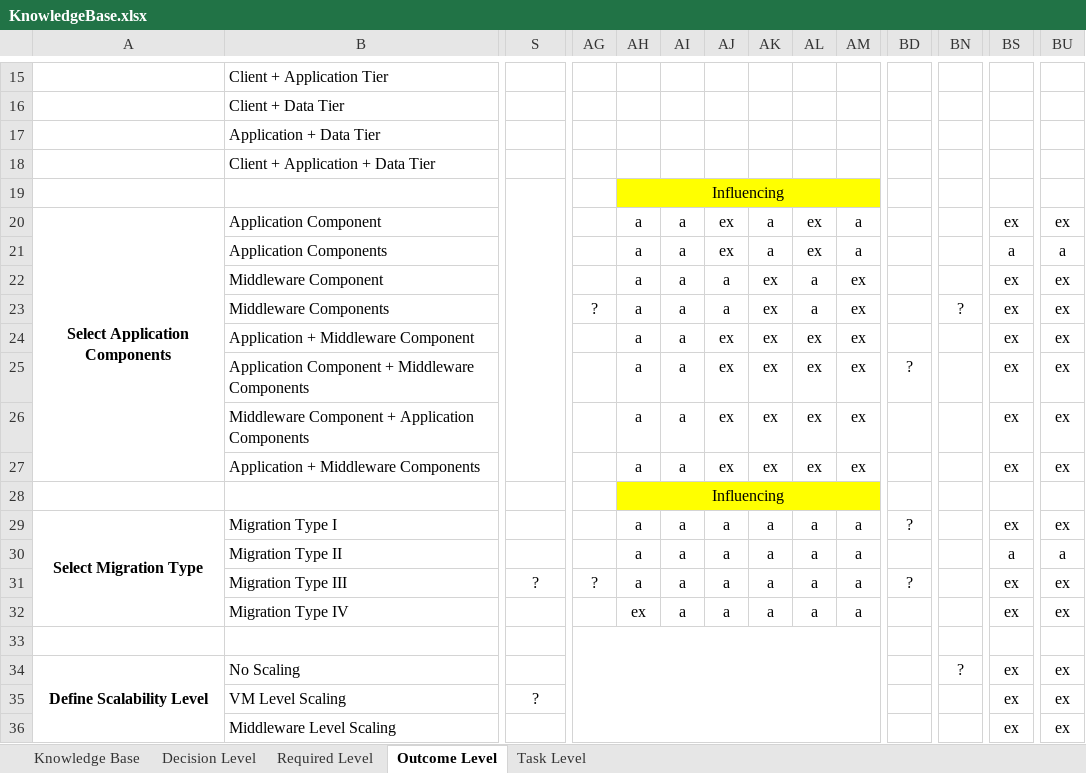
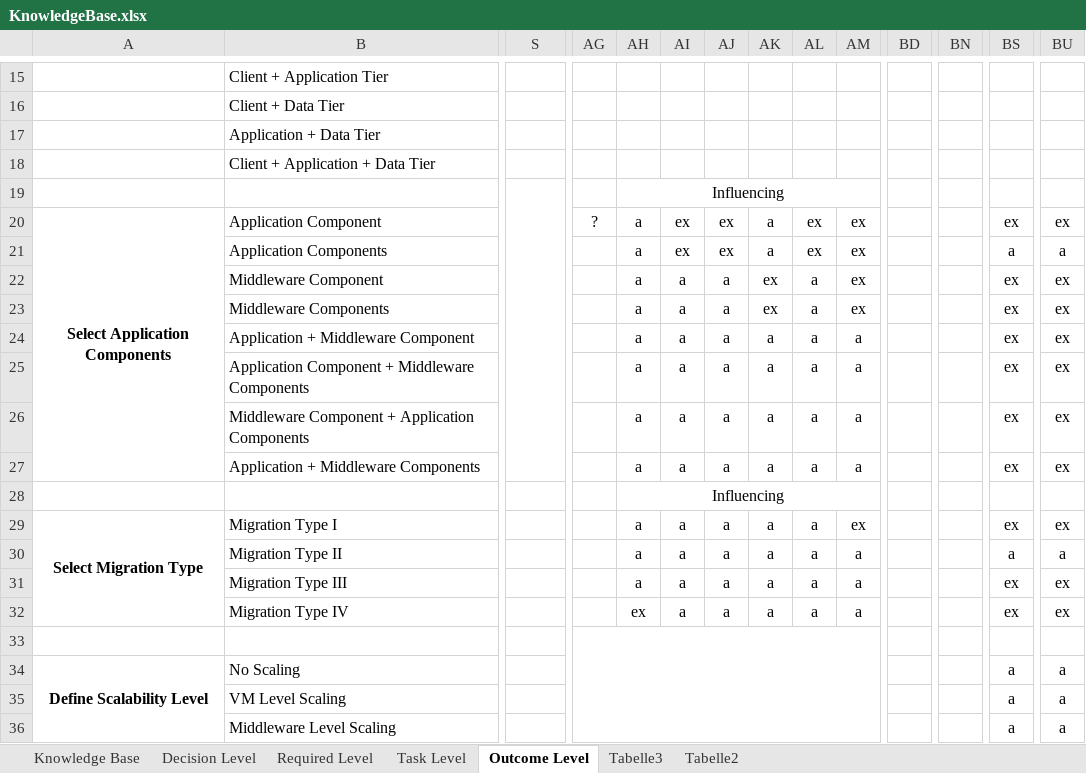
Before and after one commit to bametz/clouddsfPlusParser, an Excel workbook: resources/KnowledgeBase.xlsx, sheet Outcome Level, drawn as a sheet; only a part is shown, gaps mark what is left out; values as stored, in another font and other column widths than the file's, no borders; conditional formats not drawn; the diff covers the shown part only; the diff names each change by its address in the sheet, - before the commit and + after, or states it on an @@ line.

Commit message:
-updated knowlwedge base -printing method of the cdsf object extended

```diff
--- a/resources/KnowledgeBase.xlsx (sheet Outcome Level)
+++ b/resources/KnowledgeBase.xlsx (sheet Outcome Level)
+sheet tab: Tabelle3
+sheet tab: Tabelle2
@@ sheet tab order changed: Knowledge Base | Decision Level | Required Level | Task Level | Outcome Level | Tabelle3 | Tabelle2 @@
-AH19:AM19 fill: #FFFF00
+AH19:AM19 fill: none
-AG20: (empty)
+AG20: ?
-AI20:AI21: a
+AI20:AI21: ex
-AM20:AM21: a
+AM20:AM21: ex
-AG23: ?
+AG23: (empty)
-BN23: ?
+BN23: (empty)
-AJ24:AJ27: ex
+AJ24:AJ27: a
-AK24:AK27: ex
+AK24:AK27: a
-AL24:AL27: ex
+AL24:AL27: a
-AM24:AM27: ex
+AM24:AM27: a
-BD25: ?
+BD25: (empty)
-AH28:AM28 fill: #FFFF00
+AH28:AM28 fill: none
-AM29: a
+AM29: ex
-BD29: ?
+BD29: (empty)
-S31: ?
+S31: (empty)
-AG31: ?
+AG31: (empty)
-BD31: ?
+BD31: (empty)
-BN34: ?
+BN34: (empty)
-BS34:BS36: ex
+BS34:BS36: a
-BU34:BU36: ex
+BU34:BU36: a
-S35: ?
+S35: (empty)
```
Also changed, not shown: 242 edited cells, cell formats and merged cells elsewhere in this sheet, 4 other files.
